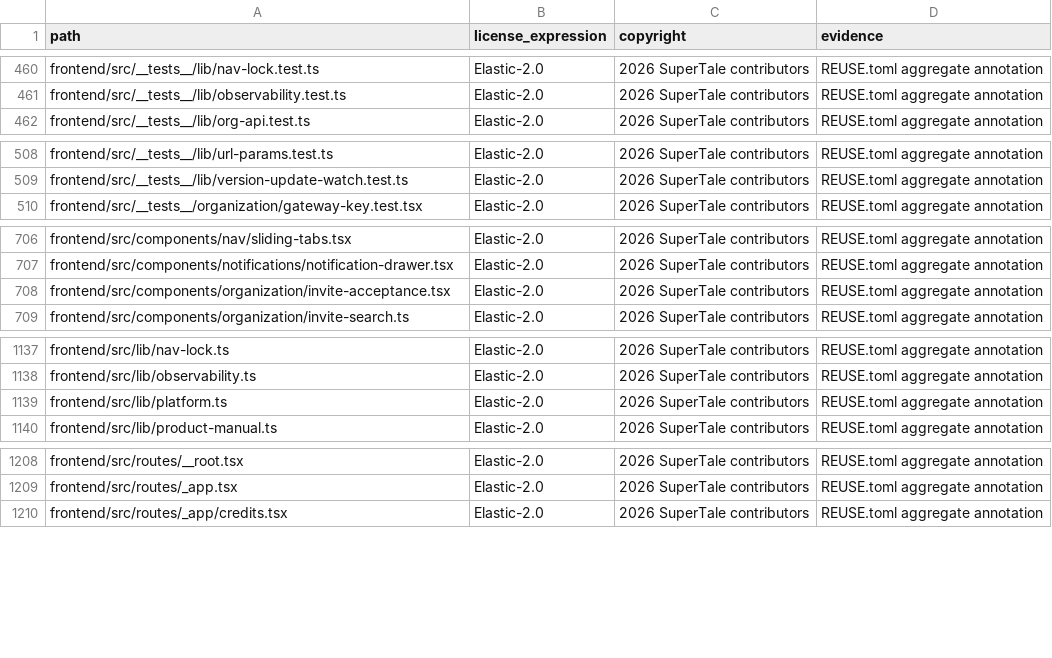
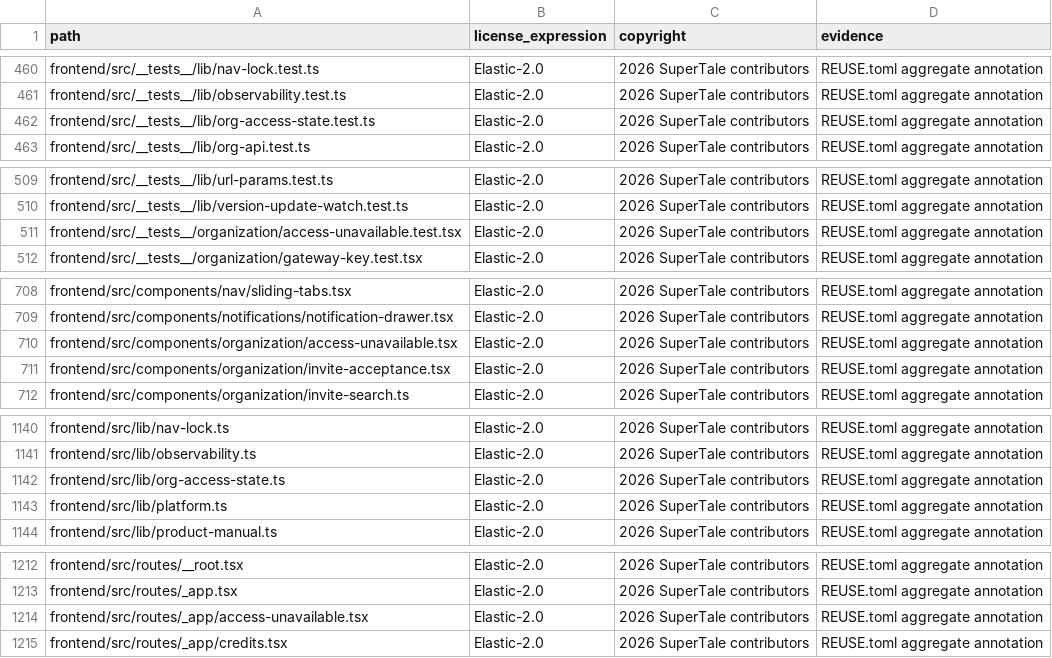
Before and after one commit to dramaclaw/dramaclaw, a CSV file: license-inventory.csv, drawn as a sheet; only a part is shown, gaps mark what is left out.

Commit message:
add organization access control
Signed-off-by: handan <handanhhhy@gmail.com>

```diff
--- a/license-inventory.csv
+++ b/license-inventory.csv
@@ -461,2 +461,3 @@ frontend/src/__tests__/lib/nav-lock.test.ts,Elastic-2.0,2026 SuperTale contribut
 frontend/src/__tests__/lib/observability.test.ts,Elastic-2.0,2026 SuperTale contributors,REUSE.toml aggregate annotation
+frontend/src/__tests__/lib/org-access-state.test.ts,Elastic-2.0,2026 SuperTale contributors,REUSE.toml aggregate annotation
 frontend/src/__tests__/lib/org-api.test.ts,Elastic-2.0,2026 SuperTale contributors,REUSE.toml aggregate annotation
@@ -509,2 +510,3 @@ frontend/src/__tests__/lib/url-params.test.ts,Elastic-2.0,2026 SuperTale contrib
 frontend/src/__tests__/lib/version-update-watch.test.ts,Elastic-2.0,2026 SuperTale contributors,REUSE.toml aggregate annotation
+frontend/src/__tests__/organization/access-unavailable.test.tsx,Elastic-2.0,2026 SuperTale contributors,REUSE.toml aggregate annotation
 frontend/src/__tests__/organization/gateway-key.test.tsx,Elastic-2.0,2026 SuperTale contributors,REUSE.toml aggregate annotation
@@ -707,2 +709,3 @@ frontend/src/components/nav/sliding-tabs.tsx,Elastic-2.0,2026 SuperTale contribu
 frontend/src/components/notifications/notification-drawer.tsx,Elastic-2.0,2026 SuperTale contributors,REUSE.toml aggregate annotation
+frontend/src/components/organization/access-unavailable.tsx,Elastic-2.0,2026 SuperTale contributors,REUSE.toml aggregate annotation
 frontend/src/components/organization/invite-acceptance.tsx,Elastic-2.0,2026 SuperTale contributors,REUSE.toml aggregate annotation
@@ -1138,2 +1141,3 @@ frontend/src/lib/nav-lock.ts,Elastic-2.0,2026 SuperTale contributors,REUSE.toml
 frontend/src/lib/observability.ts,Elastic-2.0,2026 SuperTale contributors,REUSE.toml aggregate annotation
+frontend/src/lib/org-access-state.ts,Elastic-2.0,2026 SuperTale contributors,REUSE.toml aggregate annotation
 frontend/src/lib/platform.ts,Elastic-2.0,2026 SuperTale contributors,REUSE.toml aggregate annotation
@@ -1209,2 +1213,3 @@ frontend/src/routes/__root.tsx,Elastic-2.0,2026 SuperTale contributors,REUSE.tom
 frontend/src/routes/_app.tsx,Elastic-2.0,2026 SuperTale contributors,REUSE.toml aggregate annotation
+frontend/src/routes/_app/access-unavailable.tsx,Elastic-2.0,2026 SuperTale contributors,REUSE.toml aggregate annotation
 frontend/src/routes/_app/credits.tsx,Elastic-2.0,2026 SuperTale contributors,REUSE.toml aggregate annotation
```
Also changed, not shown: 17 other files.
